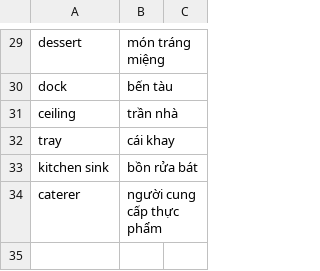
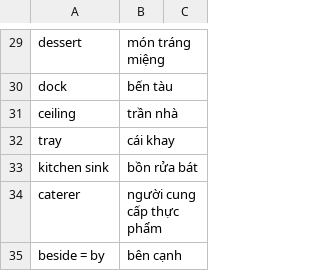
Before and after one commit to minhdua/StudyEnglishVocabulary, a CSV file: import/TOIECALUNIT07.csv, drawn as a sheet; only a part is shown, gaps mark what is left out; the diff names each change by its address in the sheet, - before the commit and + after, or states it on an @@ line.

```diff
--- a/import/TOIECALUNIT07.csv
+++ b/import/TOIECALUNIT07.csv
+row 35: beside = by | bên cạnh
```
Also changed, not shown: import/TOIECALUNIT01.csv, import/TOIECALUNIT03.csv, 13 other files.
